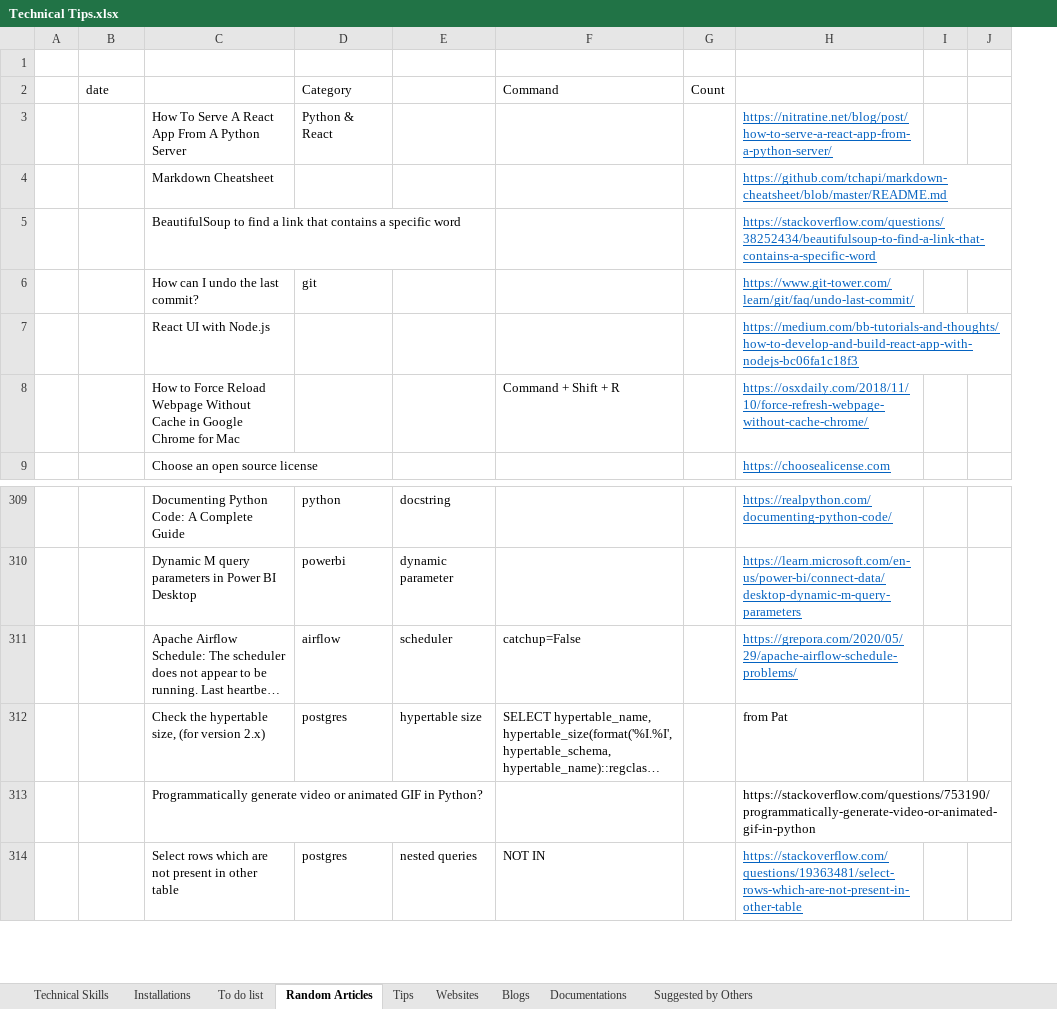
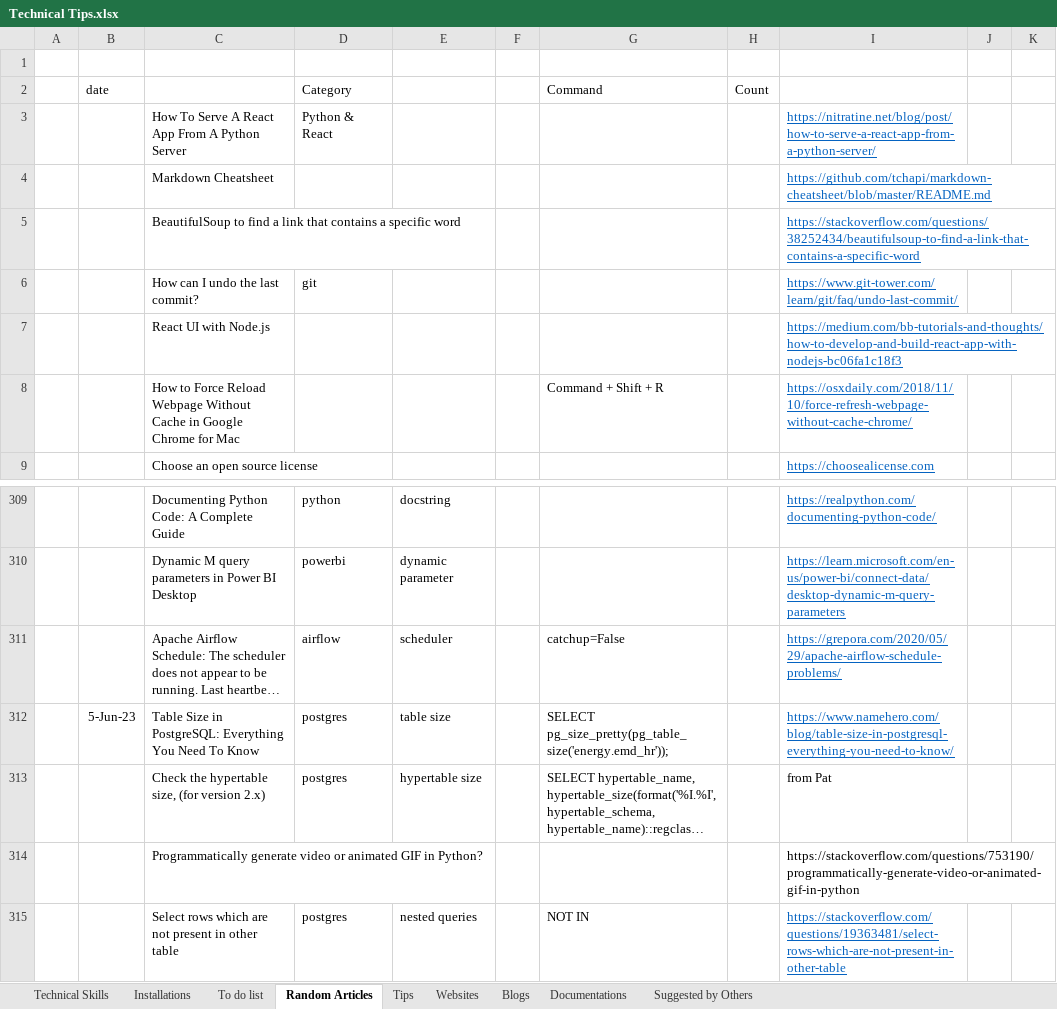
Before and after one commit to XiaozhanYang/technical-tips, an Excel workbook: Technical Tips.xlsx, sheet Random Articles, drawn as a sheet; only a part is shown, gaps mark what is left out; long unchanged cells end in …; values as stored, in another font and other column widths than the file's, no borders; the diff covers the shown part only; the diff names each change by its address in the sheet, - before the commit and + after, or states it on an @@ line.

```diff
--- a/Technical Tips.xlsx (sheet Random Articles)
+++ b/Technical Tips.xlsx (sheet Random Articles)
+column F, empty
+row 312:  | 5-Jun-23 | Table Size in PostgreSQL: Everything You Need To Know | postgres | table size |  | SELECT pg_size_pretty(pg_table_size('energy.emd_hr')); |  | https://www.namehero.com/blog/table-size-in-postgresql-everything-you-need-to-know/
```
Also changed, not shown: 87 added rows elsewhere in this sheet, sheet Suggested by Others.
